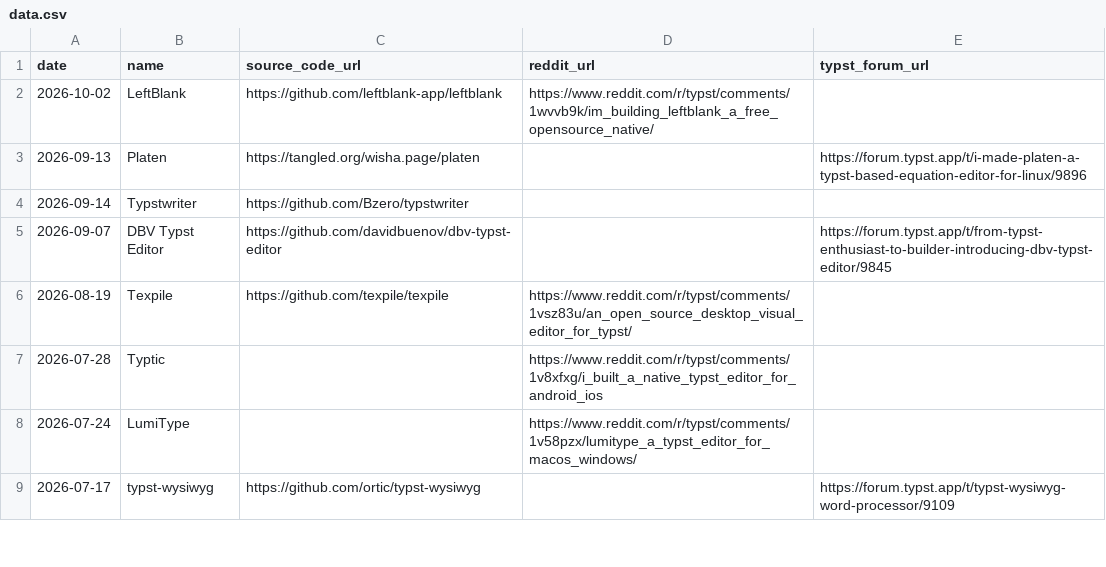
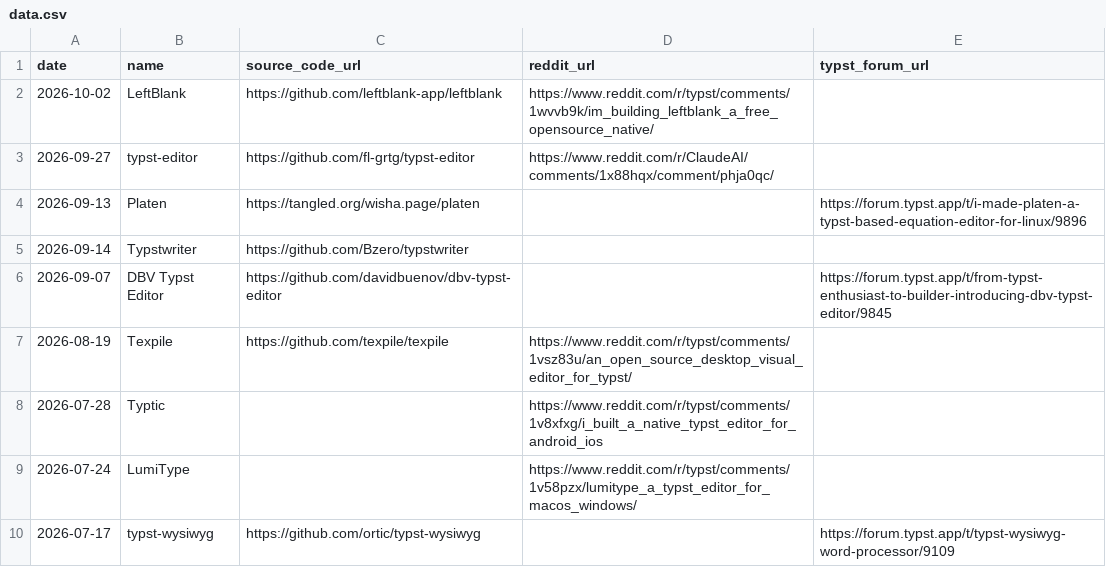
Before and after one commit to sermuns/days-since-last-typst-editor, a CSV file: data.csv, drawn as a sheet; only a part is shown; the diff names each change by its address in the sheet, - before the commit and + after, or states it on an @@ line.

Commit message:
add typst-editor

```diff
--- a/data.csv
+++ b/data.csv
+row 3: 2026-09-27 | typst-editor | https://github.com/fl-grtg/typst-editor | https://www.reddit.com/r/ClaudeAI/comments/1x88hqx/comment/phja0qc/
```
